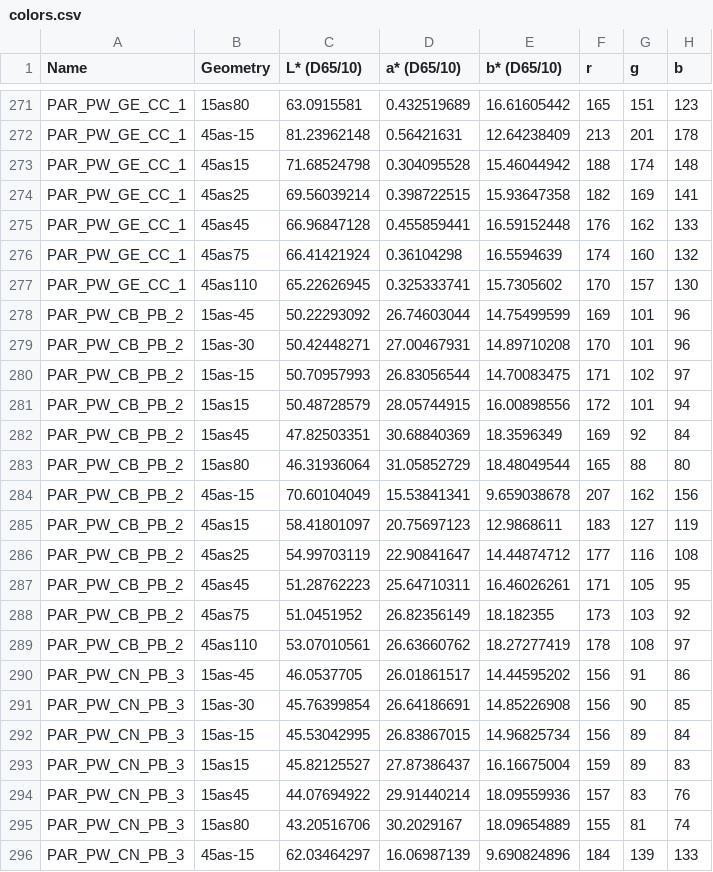
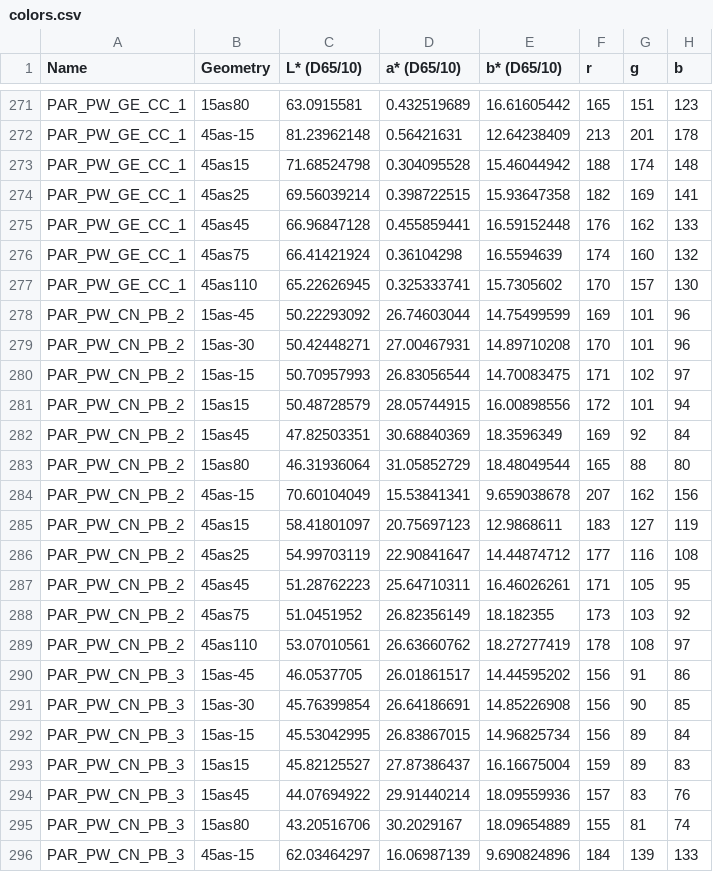
Before and after one commit to yokoarteaga/Polychromy-Database, a CSV file: Data new/colors.csv, drawn as a sheet; only a part is shown, gaps mark what is left out.

```diff
--- a/Data new/colors.csv
+++ b/Data new/colors.csv
@@ -277,14 +277,14 @@ PAR_PW_GE_CC_1,45as75,66.41421924,0.36104298,16.5594639,174,160,132
 PAR_PW_GE_CC_1,45as110,65.22626945,0.325333741,15.7305602,170,157,130
-PAR_PW_CB_PB_2,15as-45,50.22293092,26.74603044,14.75499599,169,101,96
-PAR_PW_CB_PB_2,15as-30,50.42448271,27.00467931,14.89710208,170,101,96
-PAR_PW_CB_PB_2,15as-15,50.70957993,26.83056544,14.70083475,171,102,97
-PAR_PW_CB_PB_2,15as15,50.48728579,28.05744915,16.00898556,172,101,94
-PAR_PW_CB_PB_2,15as45,47.82503351,30.68840369,18.3596349,169,92,84
-PAR_PW_CB_PB_2,15as80,46.31936064,31.05852729,18.48049544,165,88,80
-PAR_PW_CB_PB_2,45as-15,70.60104049,15.53841341,9.659038678,207,162,156
-PAR_PW_CB_PB_2,45as15,58.41801097,20.75697123,12.9868611,183,127,119
-PAR_PW_CB_PB_2,45as25,54.99703119,22.90841647,14.44874712,177,116,108
-PAR_PW_CB_PB_2,45as45,51.28762223,25.64710311,16.46026261,171,105,95
-PAR_PW_CB_PB_2,45as75,51.0451952,26.82356149,18.182355,173,103,92
-PAR_PW_CB_PB_2,45as110,53.07010561,26.63660762,18.27277419,178,108,97
+PAR_PW_CN_PB_2,15as-45,50.22293092,26.74603044,14.75499599,169,101,96
+PAR_PW_CN_PB_2,15as-30,50.42448271,27.00467931,14.89710208,170,101,96
+PAR_PW_CN_PB_2,15as-15,50.70957993,26.83056544,14.70083475,171,102,97
+PAR_PW_CN_PB_2,15as15,50.48728579,28.05744915,16.00898556,172,101,94
+PAR_PW_CN_PB_2,15as45,47.82503351,30.68840369,18.3596349,169,92,84
+PAR_PW_CN_PB_2,15as80,46.31936064,31.05852729,18.48049544,165,88,80
+PAR_PW_CN_PB_2,45as-15,70.60104049,15.53841341,9.659038678,207,162,156
+PAR_PW_CN_PB_2,45as15,58.41801097,20.75697123,12.9868611,183,127,119
+PAR_PW_CN_PB_2,45as25,54.99703119,22.90841647,14.44874712,177,116,108
+PAR_PW_CN_PB_2,45as45,51.28762223,25.64710311,16.46026261,171,105,95
+PAR_PW_CN_PB_2,45as75,51.0451952,26.82356149,18.182355,173,103,92
+PAR_PW_CN_PB_2,45as110,53.07010561,26.63660762,18.27277419,178,108,97
 PAR_PW_CN_PB_3,15as-45,46.0537705,26.01861517,14.44595202,156,91,86
```
Also changed, not shown: Data new/pigment_list.csv.
